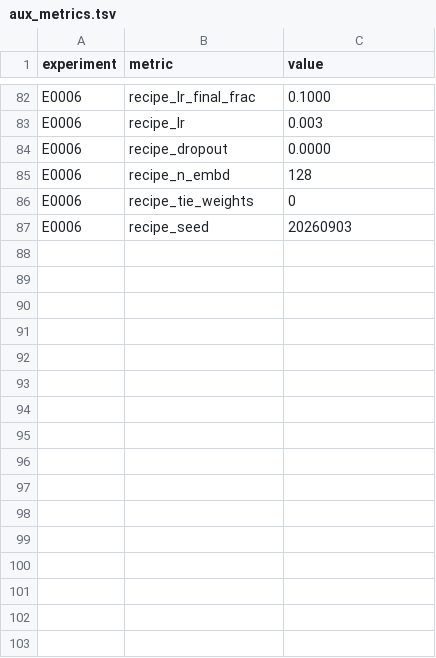
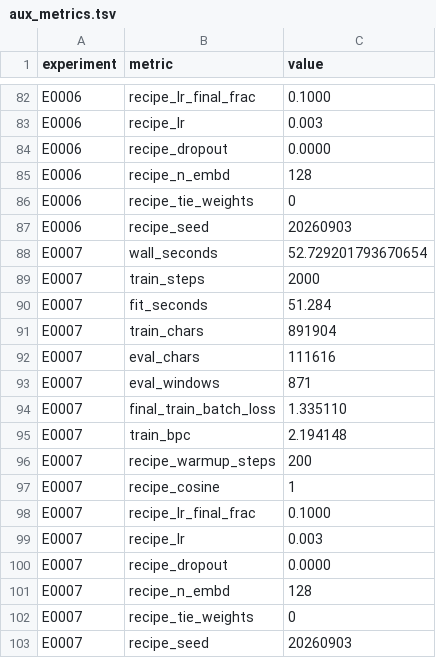
Before and after one commit to Xiang-Shan/klein-auto-research, a TSV file: studies/13-charlm-fixed-budget/aux_metrics.tsv, drawn as a sheet; only a part is shown, gaps mark what is left out; the diff names each change by its address in the sheet, - before the commit and + after, or states it on an @@ line.

```diff
--- a/studies/13-charlm-fixed-budget/aux_metrics.tsv
+++ b/studies/13-charlm-fixed-budget/aux_metrics.tsv
+row 88: E0007 | wall_seconds | 52.729201793670654
+row 89: E0007 | train_steps | 2000
+row 90: E0007 | fit_seconds | 51.284
+row 91: E0007 | train_chars | 891904
+row 92: E0007 | eval_chars | 111616
+row 93: E0007 | eval_windows | 871
+row 94: E0007 | final_train_batch_loss | 1.335110
+row 95: E0007 | train_bpc | 2.194148
+row 96: E0007 | recipe_warmup_steps | 200
+row 97: E0007 | recipe_cosine | 1
+row 98: E0007 | recipe_lr_final_frac | 0.1000
+row 99: E0007 | recipe_lr | 0.003
+row 100: E0007 | recipe_dropout | 0.0000
+row 101: E0007 | recipe_n_embd | 128
+row 102: E0007 | recipe_tie_weights | 0
+row 103: E0007 | recipe_seed | 20260903
```
Also changed, not shown: studies/13-charlm-fixed-budget/results.tsv, 6 other files.
